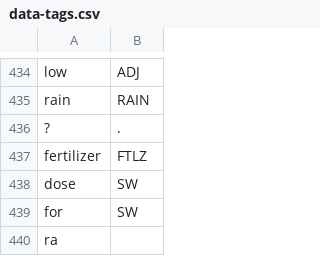
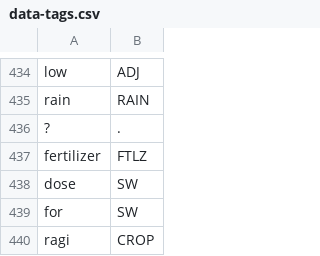
Before and after one commit to cutegirl520/SmartFarm-Assistant-NLP-ANN, a CSV file: datasets/data-tags.csv, drawn as a sheet; only a part is shown, gaps mark what is left out; removed rows and columns are numbered as before the commit, all else as after; the diff names each change by its address in the sheet, - before the commit and + after, or states it on an @@ line.

Commit message:
avoid code duplication

```diff
--- a/datasets/data-tags.csv
+++ b/datasets/data-tags.csv
-row 440: ra
+row 440: ragi | CROP
```
